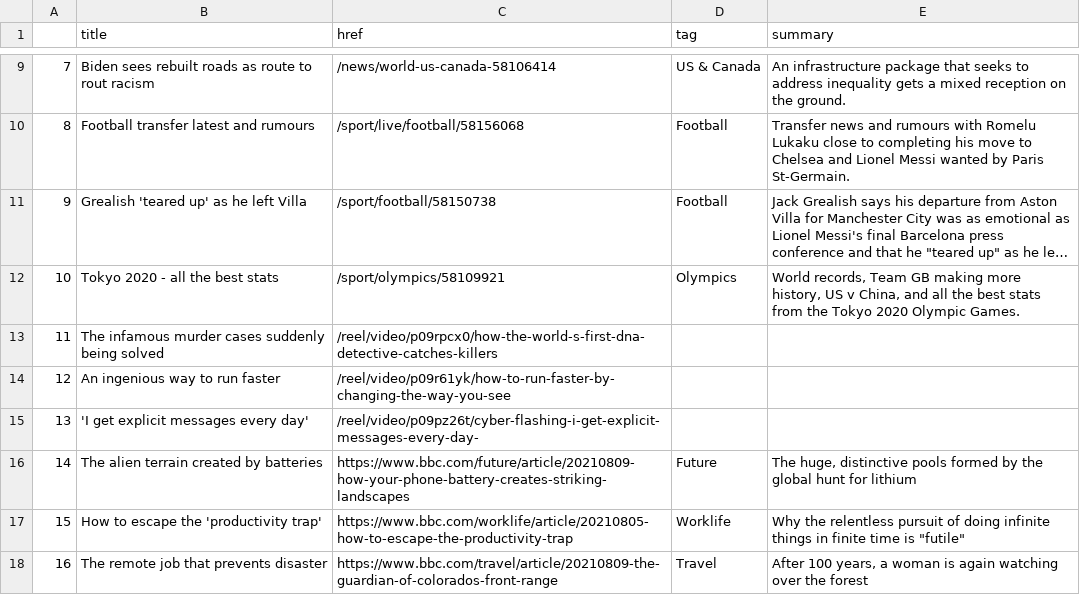
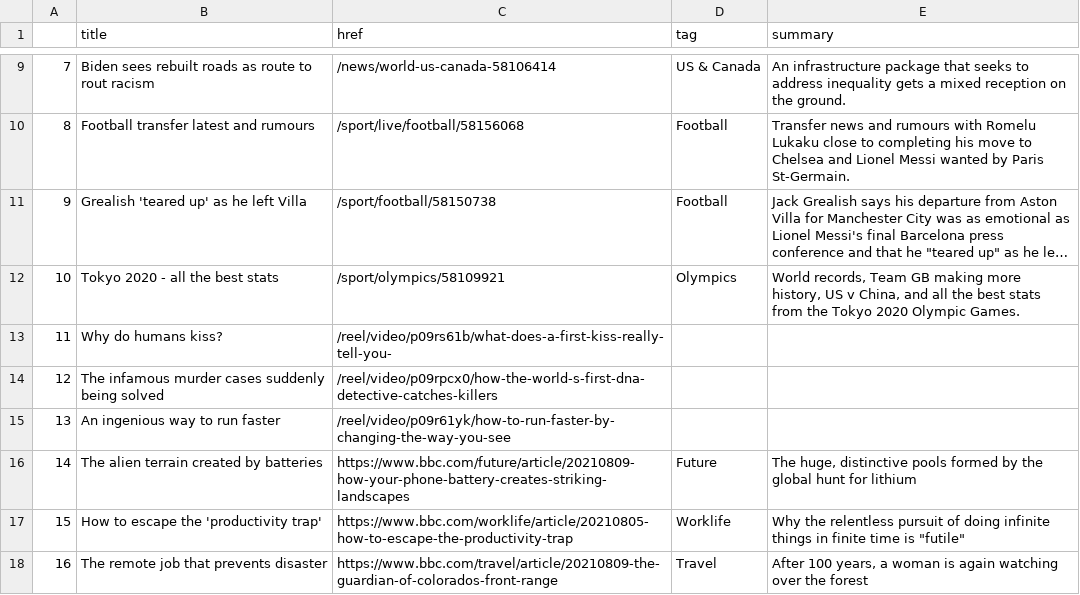
Before and after one commit to jjs021/auto_scraper, a CSV file: bbc-headlines.csv, drawn as a sheet; only a part is shown, gaps mark what is left out; long unchanged cells end in …; removed rows and columns are numbered as before the commit, all else as after; the diff names each change by its address in the sheet, - before the commit and + after, or states it on an @@ line.

```diff
--- a/bbc-headlines.csv
+++ b/bbc-headlines.csv
+row 13: 11 | Why do humans kiss? | /reel/video/p09rs61b/what-does-a-first-kiss-really-tell-you-
@@ column A renumbered between rows 14 and 15 @@
-row 15: 13 | 'I get explicit messages every day' | /reel/video/p09pz26t/cyber-flashing-i-get-explicit-messages-every-day-
```
